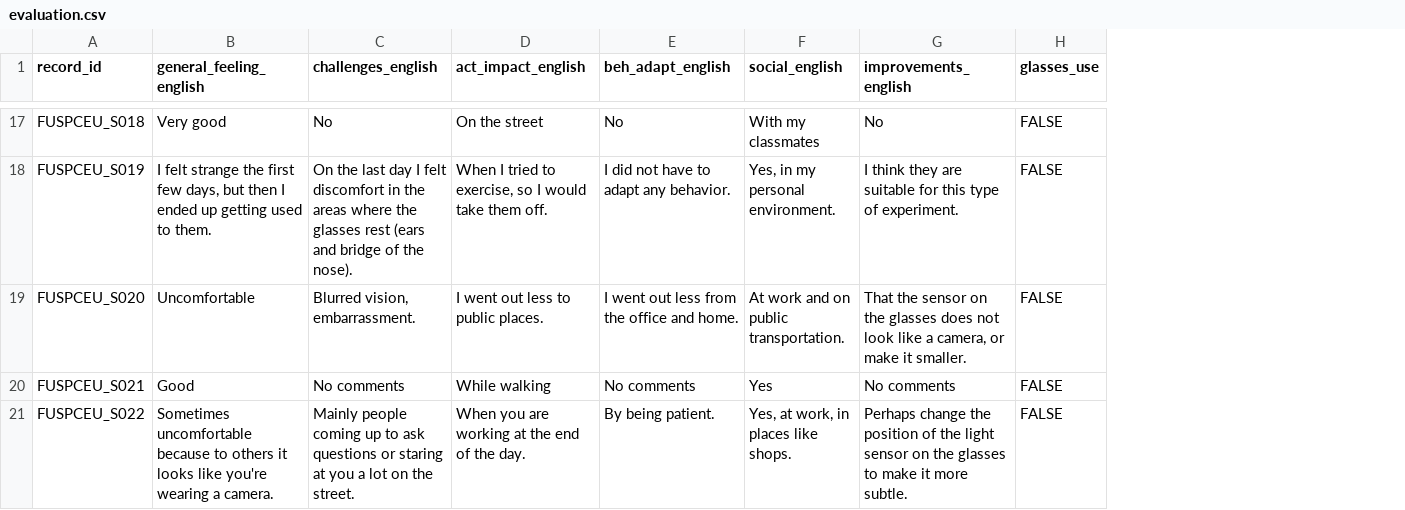
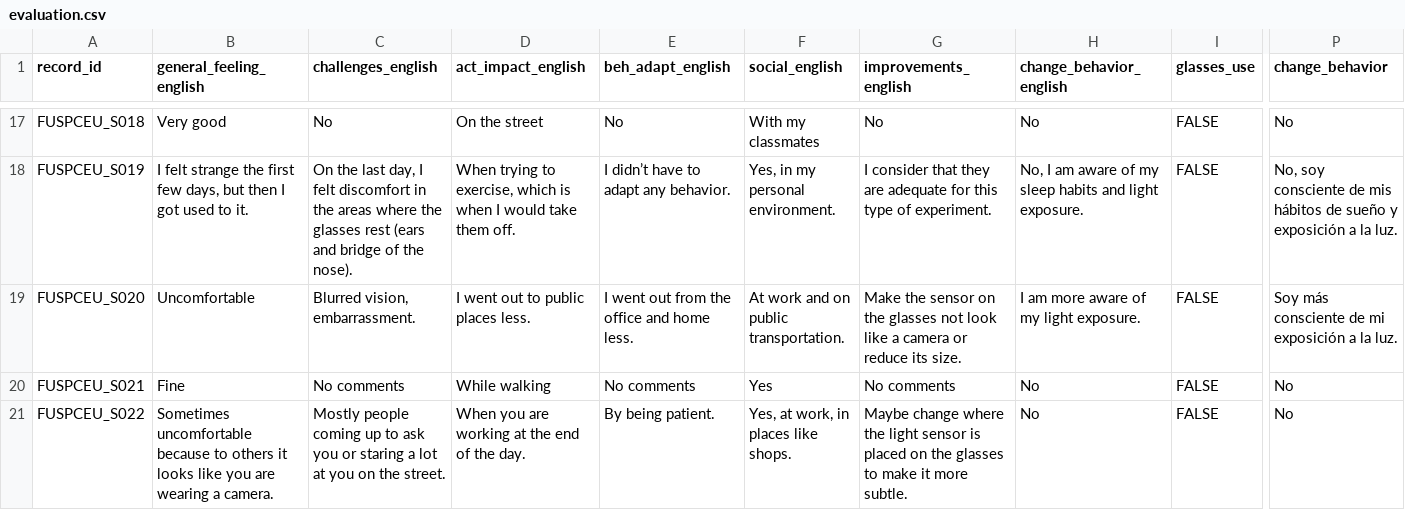
Before and after one commit to MeLiDosProject/BaezaEtAl_Dataset_2025, a CSV file: data/AI_translations/evaluation.csv, drawn as a sheet; only a part is shown, gaps mark what is left out; the diff covers the shown part only; the diff names each change by its address in the sheet, - before the commit and + after, or states it on an @@ line.

```diff
--- a/data/AI_translations/evaluation.csv
+++ b/data/AI_translations/evaluation.csv
+column H (change_behavior_english), rows 17-21: No | No, I am aware of my sleep habits and light exposure. | I am more aware of my light exposure. | No | No
+column P (change_behavior), rows 17-21: No | No, soy consciente de mis hábitos de sueño y exposición a la luz. | Soy más consciente de mi exposición a la luz. | No | No
-B18 (general_feeling_english): …then I ended up getting used to them.
+B18 (general_feeling_english): …then I got used to it.
-C18 (challenges_english): …the last day I felt…
+C18 (challenges_english): …the last day, I felt…
-D18 (act_impact_english): When I tried to exercise, so I would…
+D18 (act_impact_english): When trying to exercise, which is when I would…
-E18 (beh_adapt_english): I did not have to adapt any behavior.
+E18 (beh_adapt_english): I didn’t have to adapt any behavior.
-G18 (improvements_english): I think they are suitable for this…
+G18 (improvements_english): I consider that they are adequate for this…
-D19 (act_impact_english): I went out less to public places.
+D19 (act_impact_english): I went out to public places less.
-E19 (beh_adapt_english): I went out less from the office and home.
+E19 (beh_adapt_english): I went out from the office and home less.
-G19 (improvements_english): That the sensor on the glasses does not look like a camera, or make it smaller.
+G19 (improvements_english): Make the sensor on the glasses not look like a camera or reduce its size.
-B20 (general_feeling_english): Good
+B20 (general_feeling_english): Fine
-B21 (general_feeling_english): …looks like you're wearing a…
+B21 (general_feeling_english): …looks like you are wearing a…
-C21 (challenges_english): Mainly people coming up to ask questions or staring at you a lot on the…
+C21 (challenges_english): Mostly people coming up to ask you or staring a lot at you on the…
-G21 (improvements_english): Perhaps change the position of the light sensor on the…
+G21 (improvements_english): Maybe change where the light sensor is placed on the…
```
Also changed, not shown: 71 edited cells elsewhere in this file, 3 other files.
